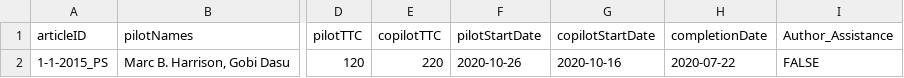
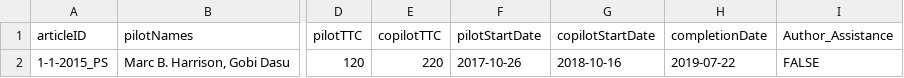
Before and after one commit to METRICS-CARPS/CARPS_1-1-2015, a CSV file: finalReportExtras.csv, drawn as a sheet; only a part is shown, gaps mark what is left out; the diff names each change by its address in the sheet, - before the commit and + after, or states it on an @@ line.

Commit message:
fixed date bug

```diff
--- a/finalReportExtras.csv
+++ b/finalReportExtras.csv
-F2 (pilotStartDate): 2020-10-26
+F2 (pilotStartDate): 2017-10-26
-G2 (copilotStartDate): 2020-10-16
+G2 (copilotStartDate): 2018-10-16
-H2 (completionDate): 2020-07-22
+H2 (completionDate): 2019-07-22
```
Also changed, not shown: 2 other files.
